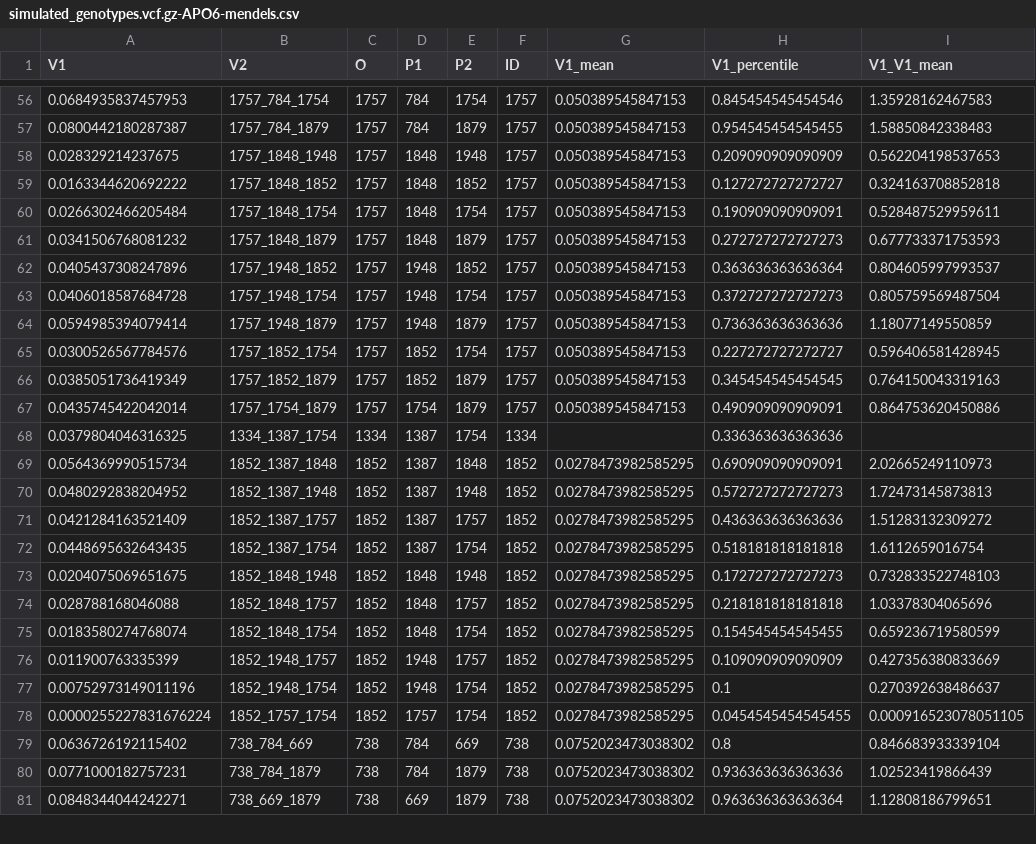
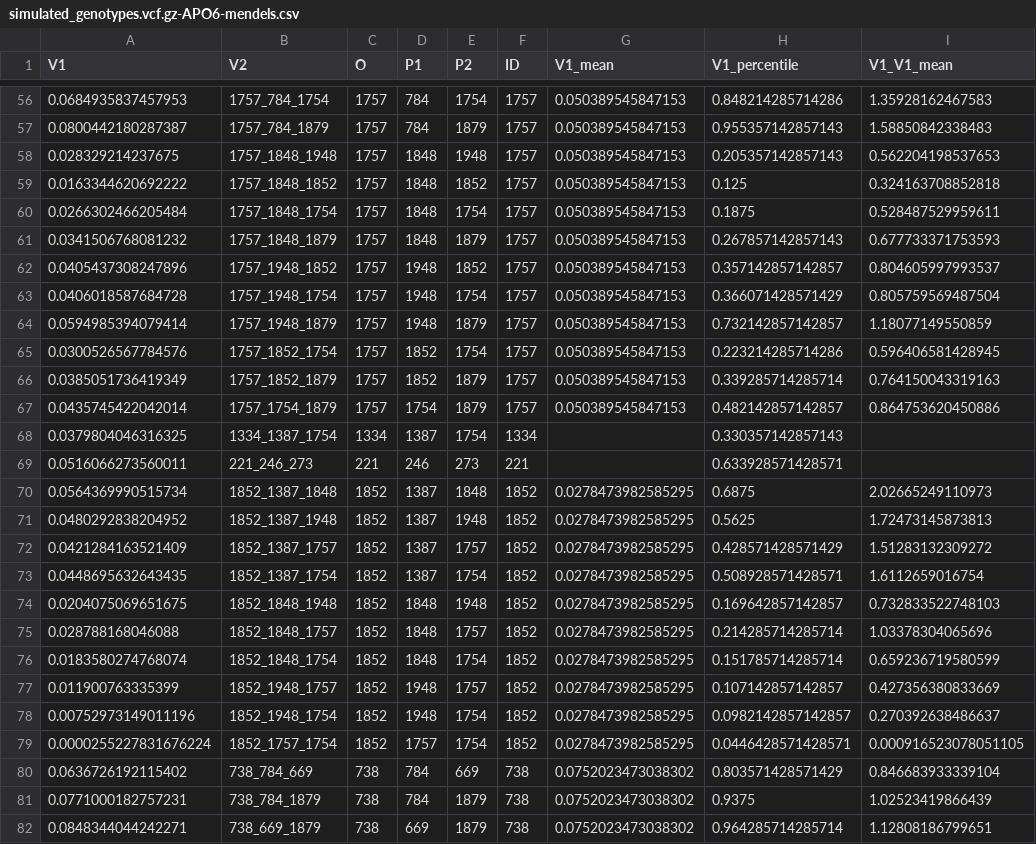
Before and after one commit to jnrunge/SPORE, a CSV file: example_data/results/simulated_genotypes.vcf.gz-APO6-mendels.csv, drawn as a sheet; only a part is shown, gaps mark what is left out; the diff covers the shown part only.

```diff
--- a/example_data/results/simulated_genotypes.vcf.gz-APO6-mendels.csv
+++ b/example_data/results/simulated_genotypes.vcf.gz-APO6-mendels.csv
@@ -56,26 +56,27 @@ V1,V2,O,P1,P2,ID,V1_mean,V1_percentile,V1_V1_mean
-0.0684935837457953,1757_784_1754,1757,784,1754,1757,0.050389545847153,0.845454545454546,1.35928162467583
-0.0800442180287387,1757_784_1879,1757,784,1879,1757,0.050389545847153,0.954545454545455,1.58850842338483
-0.028329214237675,1757_1848_1948,1757,1848,1948,1757,0.050389545847153,0.209090909090909,0.562204198537653
-0.0163344620692222,1757_1848_1852,1757,1848,1852,1757,0.050389545847153,0.127272727272727,0.324163708852818
-0.0266302466205484,1757_1848_1754,1757,1848,1754,1757,0.050389545847153,0.190909090909091,0.528487529959611
-0.0341506768081232,1757_1848_1879,1757,1848,1879,1757,0.050389545847153,0.272727272727273,0.677733371753593
-0.0405437308247896,1757_1948_1852,1757,1948,1852,1757,0.050389545847153,0.363636363636364,0.804605997993537
-0.0406018587684728,1757_1948_1754,1757,1948,1754,1757,0.050389545847153,0.372727272727273,0.805759569487504
-0.0594985394079414,1757_1948_1879,1757,1948,1879,1757,0.050389545847153,0.736363636363636,1.18077149550859
-0.0300526567784576,1757_1852_1754,1757,1852,1754,1757,0.050389545847153,0.227272727272727,0.596406581428945
-0.0385051736419349,1757_1852_1879,1757,1852,1879,1757,0.050389545847153,0.345454545454545,0.764150043319163
-0.0435745422042014,1757_1754_1879,1757,1754,1879,1757,0.050389545847153,0.490909090909091,0.864753620450886
-0.0379804046316325,1334_1387_1754,1334,1387,1754,1334,,0.336363636363636,
-0.0564369990515734,1852_1387_1848,1852,1387,1848,1852,0.0278473982585295,0.690909090909091,2.02665249110973
-0.0480292838204952,1852_1387_1948,1852,1387,1948,1852,0.0278473982585295,0.572727272727273,1.72473145873813
-0.0421284163521409,1852_1387_1757,1852,1387,1757,1852,0.0278473982585295,0.436363636363636,1.51283132309272
-0.0448695632643435,1852_1387_1754,1852,1387,1754,1852,0.0278473982585295,0.518181818181818,1.6112659016754
-0.0204075069651675,1852_1848_1948,1852,1848,1948,1852,0.0278473982585295,0.172727272727273,0.732833522748103
-0.028788168046088,1852_1848_1757,1852,1848,1757,1852,0.0278473982585295,0.218181818181818,1.03378304065696
-0.0183580274768074,1852_1848_1754,1852,1848,1754,1852,0.0278473982585295,0.154545454545455,0.659236719580599
-0.011900763335399,1852_1948_1757,1852,1948,1757,1852,0.0278473982585295,0.109090909090909,0.427356380833669
-0.00752973149011196,1852_1948_1754,1852,1948,1754,1852,0.0278473982585295,0.1,0.270392638486637
-0.0000255227831676224,1852_1757_1754,1852,1757,1754,1852,0.0278473982585295,0.0454545454545455,0.000916523078051105
-0.0636726192115402,738_784_669,738,784,669,738,0.0752023473038302,0.8,0.846683933339104
-0.0771000182757231,738_784_1879,738,784,1879,738,0.0752023473038302,0.936363636363636,1.02523419866439
-0.0848344044242271,738_669_1879,738,669,1879,738,0.0752023473038302,0.963636363636364,1.12808186799651
+0.0684935837457953,1757_784_1754,1757,784,1754,1757,0.050389545847153,0.848214285714286,1.35928162467583
+0.0800442180287387,1757_784_1879,1757,784,1879,1757,0.050389545847153,0.955357142857143,1.58850842338483
+0.028329214237675,1757_1848_1948,1757,1848,1948,1757,0.050389545847153,0.205357142857143,0.562204198537653
+0.0163344620692222,1757_1848_1852,1757,1848,1852,1757,0.050389545847153,0.125,0.324163708852818
+0.0266302466205484,1757_1848_1754,1757,1848,1754,1757,0.050389545847153,0.1875,0.528487529959611
+0.0341506768081232,1757_1848_1879,1757,1848,1879,1757,0.050389545847153,0.267857142857143,0.677733371753593
+0.0405437308247896,1757_1948_1852,1757,1948,1852,1757,0.050389545847153,0.357142857142857,0.804605997993537
+0.0406018587684728,1757_1948_1754,1757,1948,1754,1757,0.050389545847153,0.366071428571429,0.805759569487504
+0.0594985394079414,1757_1948_1879,1757,1948,1879,1757,0.050389545847153,0.732142857142857,1.18077149550859
+0.0300526567784576,1757_1852_1754,1757,1852,1754,1757,0.050389545847153,0.223214285714286,0.596406581428945
+0.0385051736419349,1757_1852_1879,1757,1852,1879,1757,0.050389545847153,0.339285714285714,0.764150043319163
+0.0435745422042014,1757_1754_1879,1757,1754,1879,1757,0.050389545847153,0.482142857142857,0.864753620450886
+0.0379804046316325,1334_1387_1754,1334,1387,1754,1334,,0.330357142857143,
+0.0516066273560011,221_246_273,221,246,273,221,,0.633928571428571,
+0.0564369990515734,1852_1387_1848,1852,1387,1848,1852,0.0278473982585295,0.6875,2.02665249110973
+0.0480292838204952,1852_1387_1948,1852,1387,1948,1852,0.0278473982585295,0.5625,1.72473145873813
+0.0421284163521409,1852_1387_1757,1852,1387,1757,1852,0.0278473982585295,0.428571428571429,1.51283132309272
+0.0448695632643435,1852_1387_1754,1852,1387,1754,1852,0.0278473982585295,0.508928571428571,1.6112659016754
+0.0204075069651675,1852_1848_1948,1852,1848,1948,1852,0.0278473982585295,0.169642857142857,0.732833522748103
+0.028788168046088,1852_1848_1757,1852,1848,1757,1852,0.0278473982585295,0.214285714285714,1.03378304065696
+0.0183580274768074,1852_1848_1754,1852,1848,1754,1852,0.0278473982585295,0.151785714285714,0.659236719580599
+0.011900763335399,1852_1948_1757,1852,1948,1757,1852,0.0278473982585295,0.107142857142857,0.427356380833669
+0.00752973149011196,1852_1948_1754,1852,1948,1754,1852,0.0278473982585295,0.0982142857142857,0.270392638486637
+0.0000255227831676224,1852_1757_1754,1852,1757,1754,1852,0.0278473982585295,0.0446428571428571,0.000916523078051105
+0.0636726192115402,738_784_669,738,784,669,738,0.0752023473038302,0.803571428571429,0.846683933339104
+0.0771000182757231,738_784_1879,738,784,1879,738,0.0752023473038302,0.9375,1.02523419866439
+0.0848344044242271,738_669_1879,738,669,1879,738,0.0752023473038302,0.964285714285714,1.12808186799651
```
Also changed, not shown: 1 added row and 83 edited cells elsewhere in this file, example_data/results/simulated_genotypes.vcf.gz-APO6-df_analyze_V1_cutoffs.csv, 13 other files.
